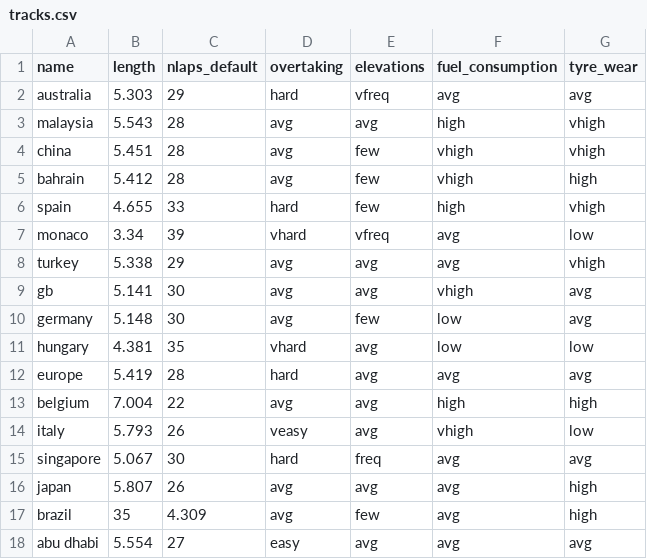
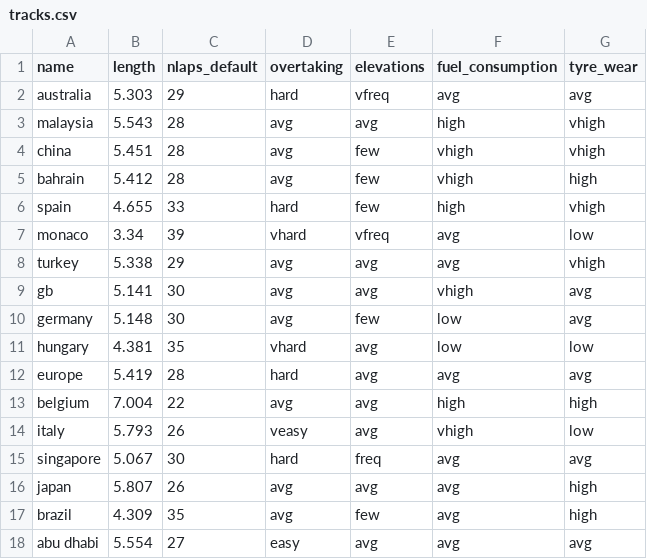
Before and after one commit to ap1/igpTool, a CSV file: tracks.csv, drawn as a sheet.

Commit message:
fixed typo

```diff
--- a/tracks.csv
+++ b/tracks.csv
@@ -16,3 +16,3 @@ singapore,5.067,30,hard,freq,avg,avg
 japan,5.807,26,avg,avg,avg,high
-brazil,35,4.309,avg,few,avg,high
+brazil,4.309,35,avg,few,avg,high
 abu dhabi,5.554,27,easy,avg,avg,avg
```
